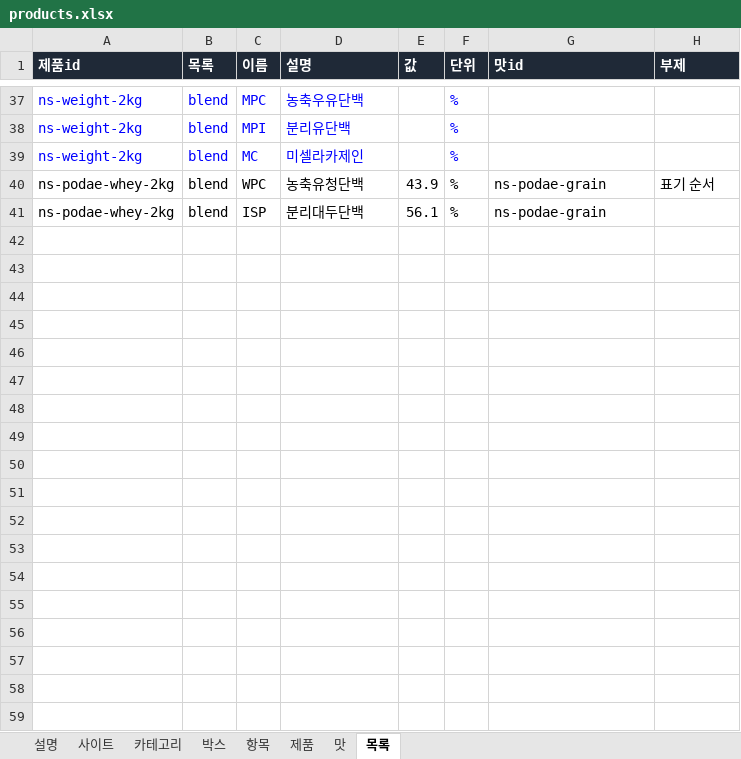
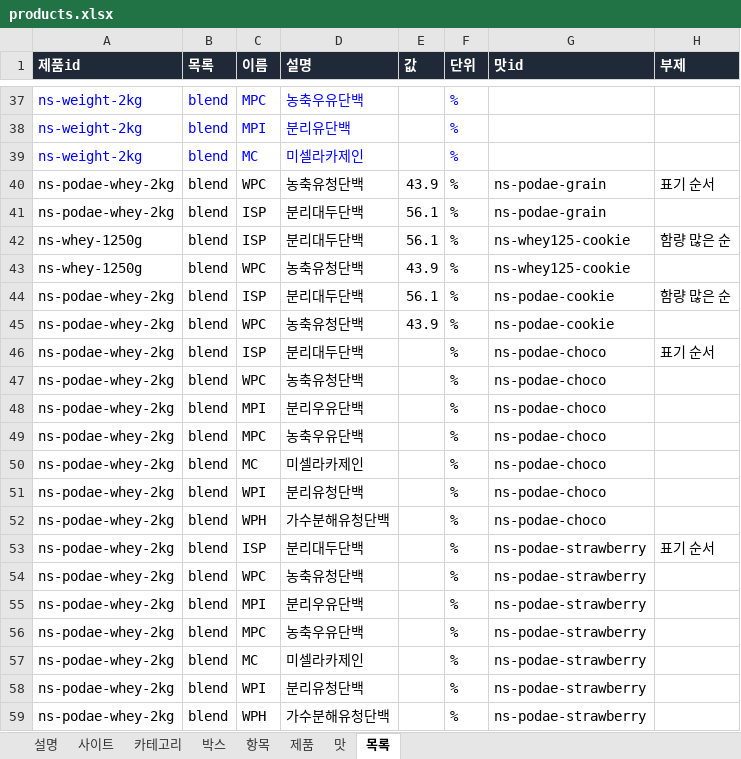
Before and after one commit to kdw123487-arch/foodcompare, an Excel workbook: data/products.xlsx, sheet 목록, drawn as a sheet; only a part is shown, gaps mark what is left out; values as stored, in another font and other column widths than the file's, no borders; the diff names each change by its address in the sheet, - before the commit and + after, or states it on an @@ line.

```diff
--- a/data/products.xlsx (sheet 목록)
+++ b/data/products.xlsx (sheet 목록)
+row 42: ns-whey-1250g | blend | ISP | 분리대두단백 | 56.1 | % | ns-whey125-cookie | 함량 많은 순
+row 43: ns-whey-1250g | blend | WPC | 농축유청단백 | 43.9 | % | ns-whey125-cookie
+row 44: ns-podae-whey-2kg | blend | ISP | 분리대두단백 | 56.1 | % | ns-podae-cookie | 함량 많은 순
+row 45: ns-podae-whey-2kg | blend | WPC | 농축유청단백 | 43.9 | % | ns-podae-cookie
+row 46: ns-podae-whey-2kg | blend | ISP | 분리대두단백 |  | % | ns-podae-choco | 표기 순서
+row 47: ns-podae-whey-2kg | blend | WPC | 농축유청단백 |  | % | ns-podae-choco
+row 48: ns-podae-whey-2kg | blend | MPI | 분리우유단백 |  | % | ns-podae-choco
+row 49: ns-podae-whey-2kg | blend | MPC | 농축우유단백 |  | % | ns-podae-choco
+row 50: ns-podae-whey-2kg | blend | MC | 미셀라카제인 |  | % | ns-podae-choco
+row 51: ns-podae-whey-2kg | blend | WPI | 분리유청단백 |  | % | ns-podae-choco
+row 52: ns-podae-whey-2kg | blend | WPH | 가수분해유청단백 |  | % | ns-podae-choco
+row 53: ns-podae-whey-2kg | blend | ISP | 분리대두단백 |  | % | ns-podae-strawberry | 표기 순서
+row 54: ns-podae-whey-2kg | blend | WPC | 농축유청단백 |  | % | ns-podae-strawberry
+row 55: ns-podae-whey-2kg | blend | MPI | 분리우유단백 |  | % | ns-podae-strawberry
+row 56: ns-podae-whey-2kg | blend | MPC | 농축우유단백 |  | % | ns-podae-strawberry
+row 57: ns-podae-whey-2kg | blend | MC | 미셀라카제인 |  | % | ns-podae-strawberry
+row 58: ns-podae-whey-2kg | blend | WPI | 분리유청단백 |  | % | ns-podae-strawberry
+row 59: ns-podae-whey-2kg | blend | WPH | 가수분해유청단백 |  | % | ns-podae-strawberry
```
Also changed, not shown: sheet 맛, 1 other file.
